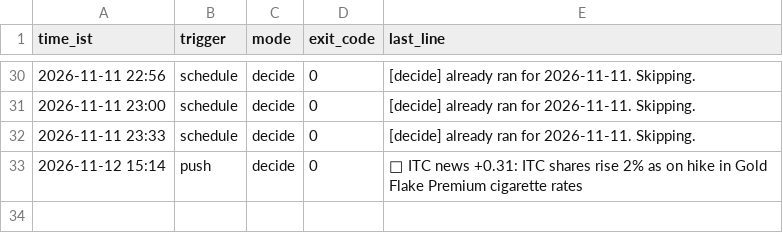
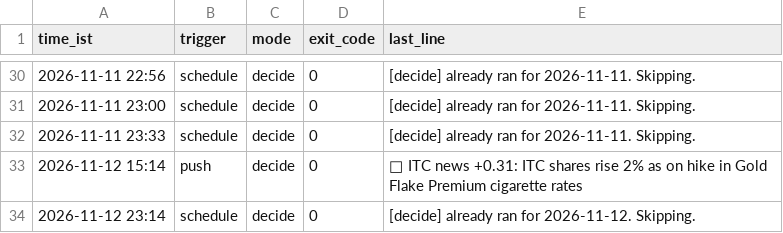
Before and after one commit to devZaidBaig/nse-ai-bot, a CSV file: state/runlog.csv, drawn as a sheet; only a part is shown, gaps mark what is left out.

Commit message:
decide 2026-11-12 23:14

```diff
--- a/state/runlog.csv
+++ b/state/runlog.csv
@@ -33 +33,2 @@ time_ist,trigger,mode,exit_code,last_line
 2026-11-12 15:14,push,decide,0,"📰 ITC news +0.31: ITC shares rise 2% as on hike in Gold Flake Premium cigarette rates"
+2026-11-12 23:14,schedule,decide,0,"[decide] already ran for 2026-11-12. Skipping."
```
